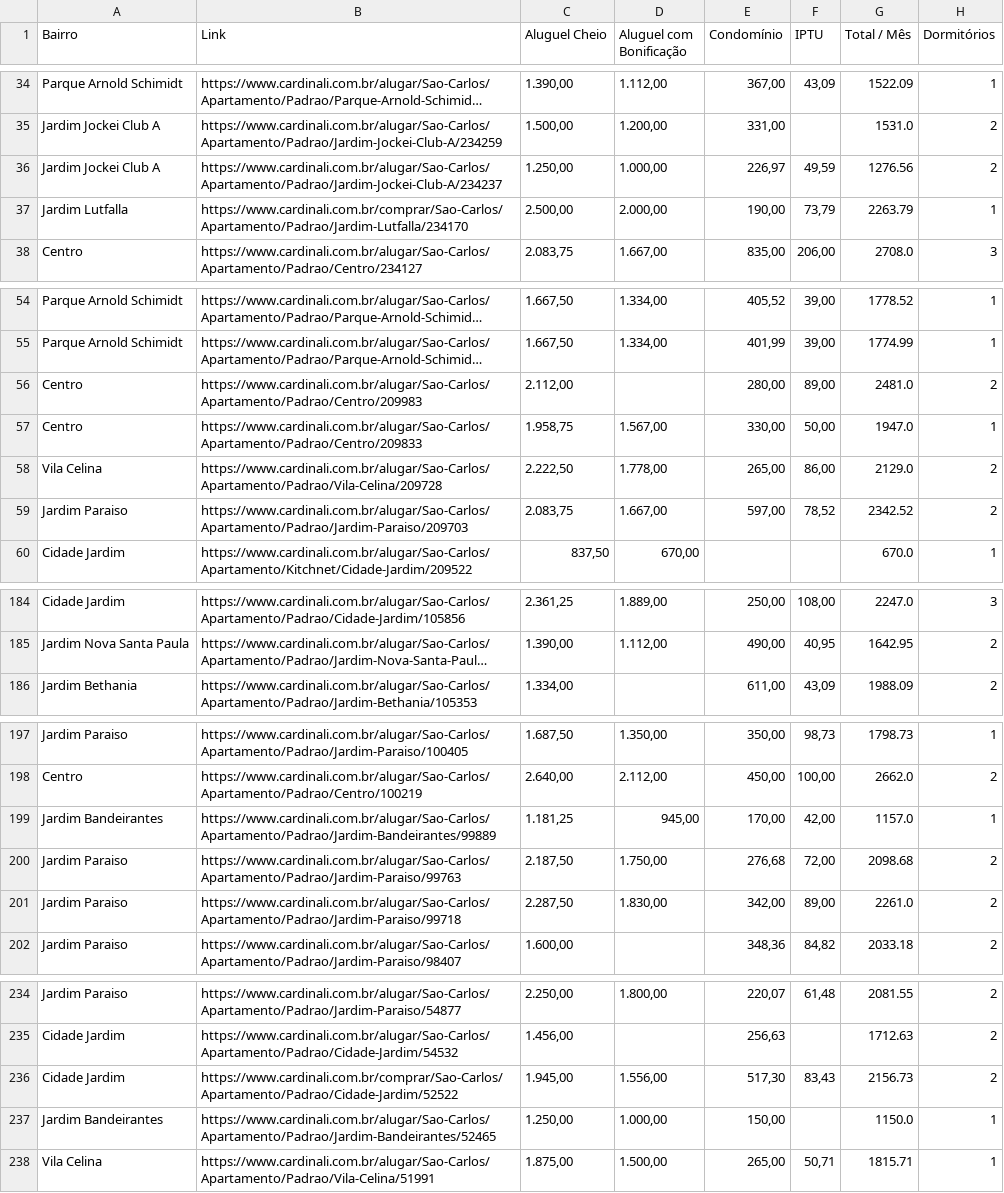
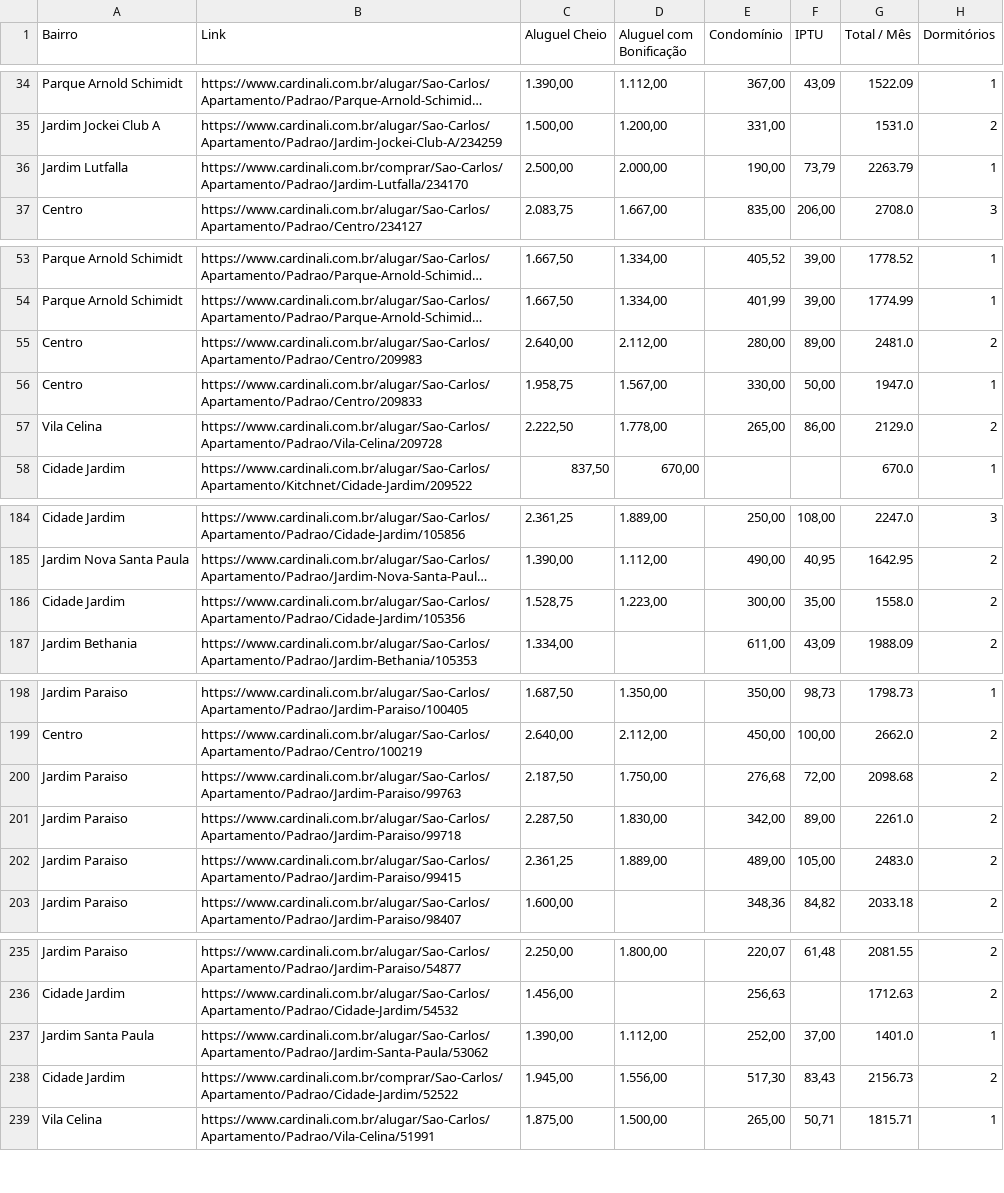
Before and after one commit to imarcososhiro/imobiliario_universitario, a CSV file: dados/dados_imoveis.csv, drawn as a sheet; only a part is shown, gaps mark what is left out; long unchanged cells end in …; removed rows and columns are numbered as before the commit, all else as after; the diff covers the shown part only; the diff names each change by its address in the sheet, - before the commit and + after, or states it on an @@ line.

```diff
--- a/dados/dados_imoveis.csv
+++ b/dados/dados_imoveis.csv
-row 36: Jardim Jockei Club A | https://www.cardinali.com.br/alugar/Sao-Carlos/Apartamento/Padrao/Jardim-Jockei-Club-A/234237 | 1.250,00 | 1.000,00 | 226,97 | 49,59 | 1276.56 | 2
-C55 (Aluguel Cheio): 2.112,00
+C55 (Aluguel Cheio): 2.640,00
-D55 (Aluguel com Bonificação): (empty)
+D55 (Aluguel com Bonificação): 2.112,00
-row 59: Jardim Paraiso | https://www.cardinali.com.br/alugar/Sao-Carlos/Apartamento/Padrao/Jardim-Paraiso/209703 | 2.083,75 | 1.667,00 | 597,00 | 78,52 | 2342.52 | 2
+row 186: Cidade Jardim | https://www.cardinali.com.br/alugar/Sao-Carlos/Apartamento/Padrao/Cidade-Jardim/105356 | 1.528,75 | 1.223,00 | 300,00 | 35,00 | 1558.0 | 2
-row 199: Jardim Bandeirantes | https://www.cardinali.com.br/alugar/Sao-Carlos/Apartamento/Padrao/Jardim-Bandeirantes/99889 | 1.181,25 | 945,00 | 170,00 | 42,00 | 1157.0 | 1
+row 202: Jardim Paraiso | https://www.cardinali.com.br/alugar/Sao-Carlos/Apartamento/Padrao/Jardim-Paraiso/99415 | 2.361,25 | 1.889,00 | 489,00 | 105,00 | 2483.0 | 2
+row 237: Jardim Santa Paula | https://www.cardinali.com.br/alugar/Sao-Carlos/Apartamento/Padrao/Jardim-Santa-Paula/53062 | 1.390,00 | 1.112,00 | 252,00 | 37,00 | 1401.0 | 1
-row 237: Jardim Bandeirantes | https://www.cardinali.com.br/alugar/Sao-Carlos/Apartamento/Padrao/Jardim-Bandeirantes/52465 | 1.250,00 | 1.000,00 | 150,00 |  | 1150.0 | 1
```
Also changed, not shown: 3 added rows, 1 removed row and 6 edited cells elsewhere in this file.
